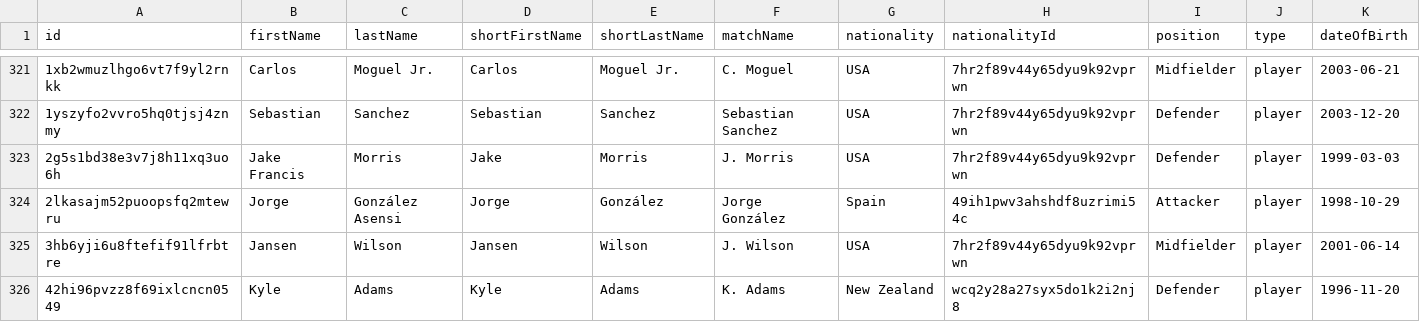
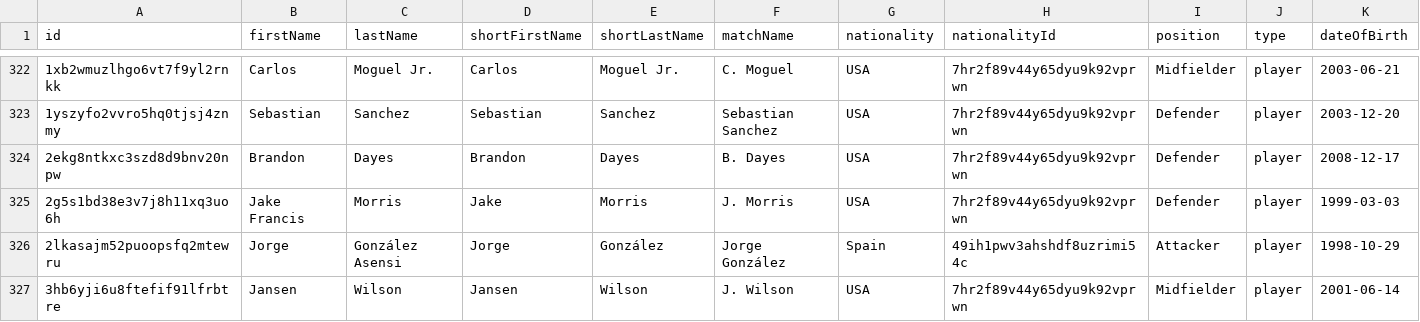
Before and after one commit to AC-Horsens/AC-Horsens-scouting, a CSV file: USA_USL_Championship_2024/squads USA_USL_Championship_2024.csv, drawn as a sheet; only a part is shown, gaps mark what is left out; the shorter side is filled out with more unchanged rows; rows hold the shown columns only; the diff covers the shown part only; the diff names each change by its address in the sheet, - before the commit and + after, or states it on an @@ line.

```diff
--- a/USA_USL_Championship_2024/squads USA_USL_Championship_2024.csv
+++ b/USA_USL_Championship_2024/squads USA_USL_Championship_2024.csv
+row 324: 2ekg8ntkxc3szd8d9bnv20npw | Brandon | Dayes | Brandon | Dayes | B. Dayes | USA | 7hr2f89v44y65dyu9k92vprwn | Defender | player | 2008-12-17
```
Also changed, not shown: 5 added rows, 2 moved rows and 8 edited cells elsewhere in this file, BEL_Challenger_Pro_League_2024_2025/squads BEL_Challenger_Pro_League_2024_2025.csv, FRA_Ligue_2_2024_2025/squads FRA_Ligue_2_2024_2025.csv, 42 other files.
